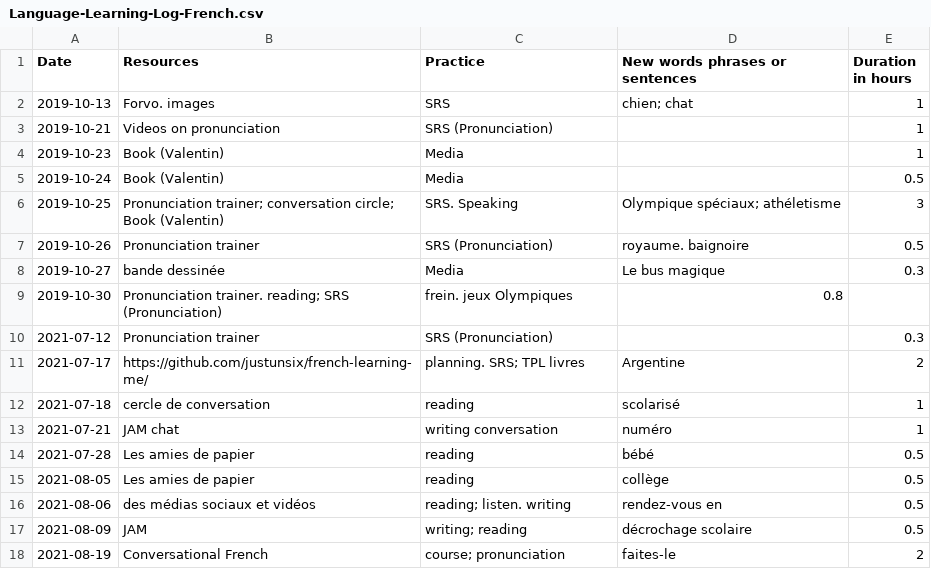
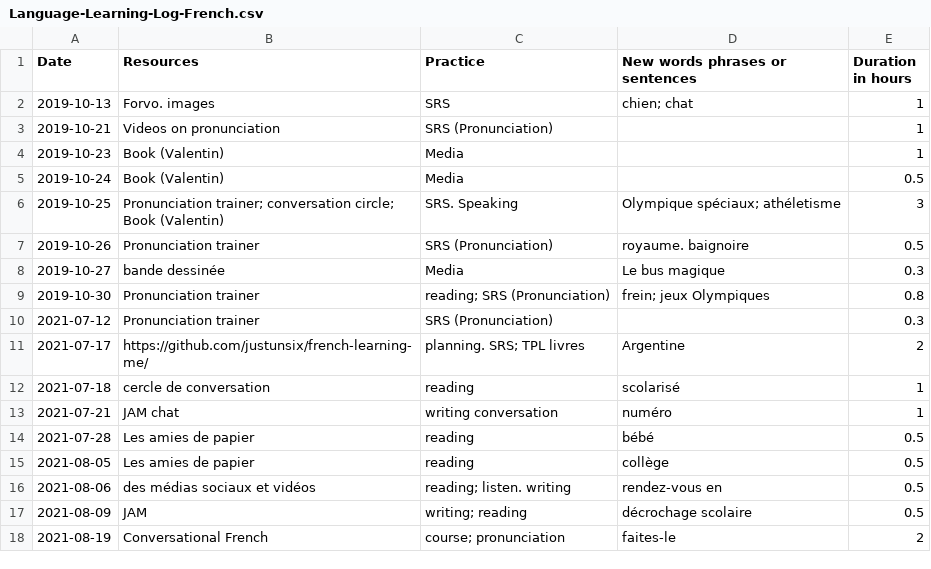
Before and after one commit to justintungonline/french-learning-me, a CSV file: my-docs/Language-Learning-Log-French.csv, drawn as a sheet.

Commit message:
Update Language-Learning-Log-French.csv

```diff
--- a/my-docs/Language-Learning-Log-French.csv
+++ b/my-docs/Language-Learning-Log-French.csv
@@ -8,3 +8,3 @@ Date,Resources,Practice,New words phrases or sentences,Duration in hours
 2019-10-27,bande dessinée,Media,Le bus magique,0.3
-2019-10-30,Pronunciation trainer. reading; SRS (Pronunciation),frein. jeux Olympiques,0.8
+2019-10-30,Pronunciation trainer,reading; SRS (Pronunciation), frein; jeux Olympiques,0.8
 2021-07-12,Pronunciation trainer,SRS (Pronunciation),,0.3
```
